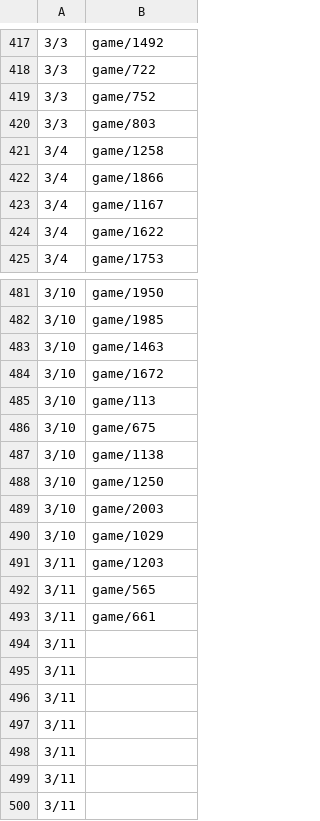
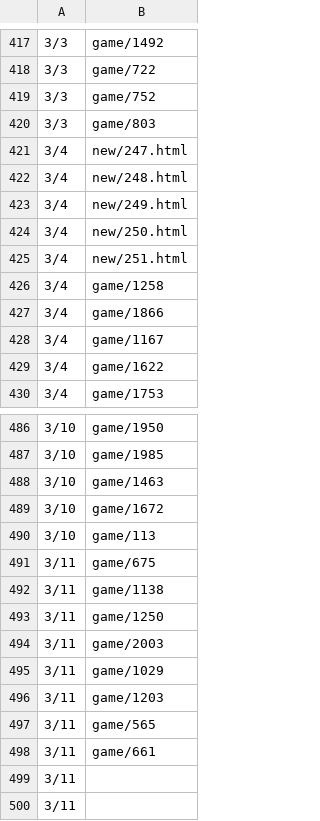
Before and after one commit to HZH1907/somenormalfile, a CSV file: id.csv, drawn as a sheet; only a part is shown, gaps mark what is left out; the diff covers the shown part only.

Commit message:
Update id.csv

```diff
--- a/id.csv
+++ b/id.csv
@@ -420,2 +420,7 @@
 3/3,game/803
+3/4,new/247.html
+3/4,new/248.html
+3/4,new/249.html
+3/4,new/250.html
+3/4,new/251.html
 3/4,game/1258
@@ -485,7 +490,7 @@
 3/10,game/113
-3/10,game/675
-3/10,game/1138
-3/10,game/1250
-3/10,game/2003
-3/10,game/1029
+3/11,game/675
+3/11,game/1138
+3/11,game/1250
+3/11,game/2003
+3/11,game/1029
 3/11,game/1203
@@ -493,7 +498,2 @@
 3/11,game/661
-3/11,
-3/11,
-3/11,
-3/11,
-3/11,
 3/11,
```
Also changed, not shown: 30 edited cells elsewhere in this file.
